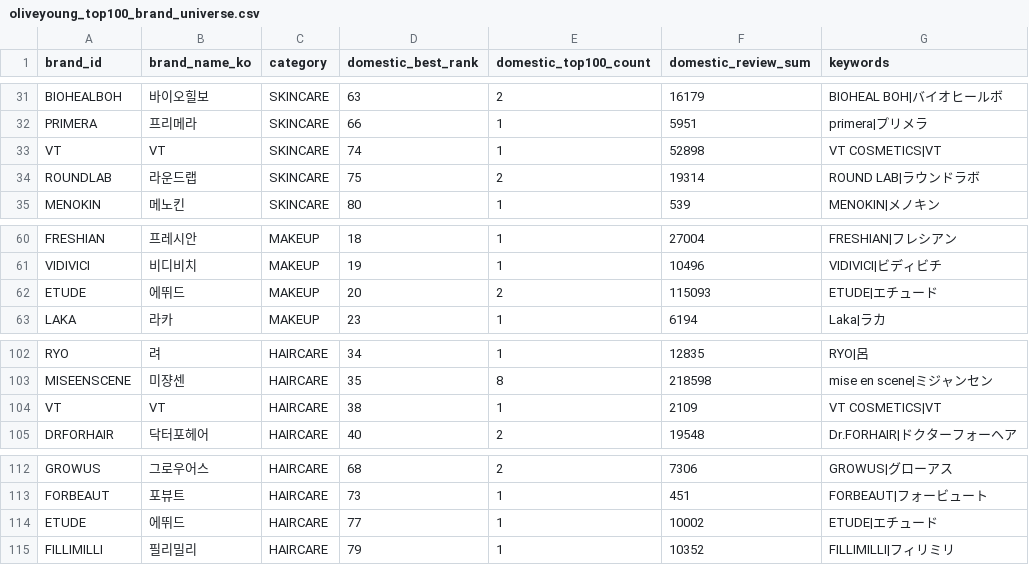
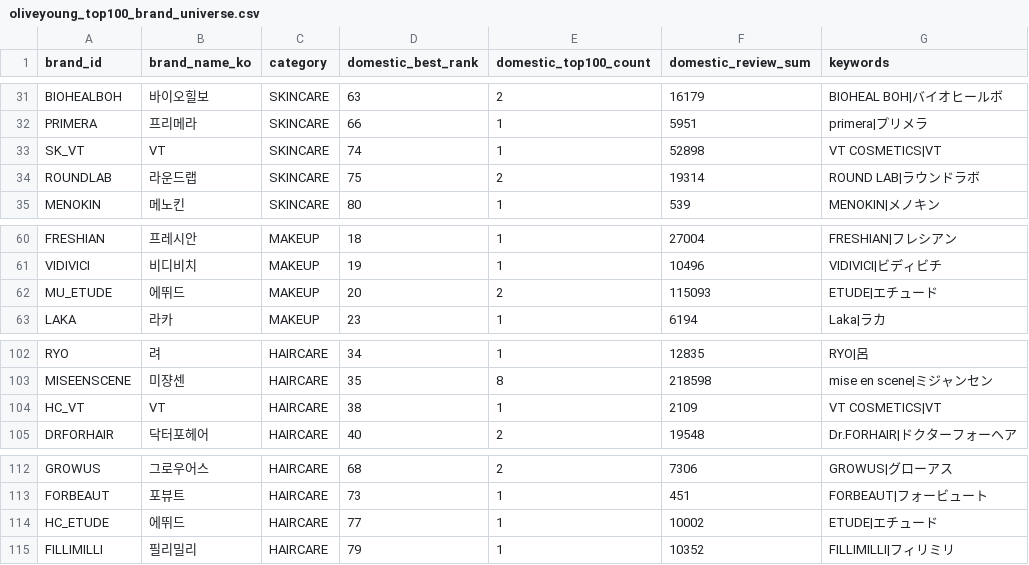
Before and after one commit to chulkik33-commits/Qoo100, a CSV file: qoo10/oliveyoung_top100_brand_universe.csv, drawn as a sheet; only a part is shown, gaps mark what is left out.

Commit message:
Fix category-specific brand IDs for VT and ETUDE

```diff
--- a/qoo10/oliveyoung_top100_brand_universe.csv
+++ b/qoo10/oliveyoung_top100_brand_universe.csv
@@ -32,3 +32,3 @@ BIOHEALBOH,바이오힐보,SKINCARE,63,2,16179,BIOHEAL BOH|バイオヒールボ
 PRIMERA,프리메라,SKINCARE,66,1,5951,primera|プリメラ
-VT,VT,SKINCARE,74,1,52898,VT COSMETICS|VT
+SK_VT,VT,SKINCARE,74,1,52898,VT COSMETICS|VT
 ROUNDLAB,라운드랩,SKINCARE,75,2,19314,ROUND LAB|ラウンドラボ
@@ -61,3 +61,3 @@ FRESHIAN,프레시안,MAKEUP,18,1,27004,FRESHIAN|フレシアン
 VIDIVICI,비디비치,MAKEUP,19,1,10496,VIDIVICI|ビディビチ
-ETUDE,에뛰드,MAKEUP,20,2,115093,ETUDE|エチュード
+MU_ETUDE,에뛰드,MAKEUP,20,2,115093,ETUDE|エチュード
 LAKA,라카,MAKEUP,23,1,6194,Laka|ラカ
@@ -103,3 +103,3 @@ RYO,려,HAIRCARE,34,1,12835,RYO|呂
 MISEENSCENE,미쟝센,HAIRCARE,35,8,218598,mise en scene|ミジャンセン
-VT,VT,HAIRCARE,38,1,2109,VT COSMETICS|VT
+HC_VT,VT,HAIRCARE,38,1,2109,VT COSMETICS|VT
 DRFORHAIR,닥터포헤어,HAIRCARE,40,2,19548,Dr.FORHAIR|ドクターフォーヘア
@@ -113,3 +113,3 @@ GROWUS,그로우어스,HAIRCARE,68,2,7306,GROWUS|グローアス
 FORBEAUT,포뷰트,HAIRCARE,73,1,451,FORBEAUT|フォービュート
-ETUDE,에뛰드,HAIRCARE,77,1,10002,ETUDE|エチュード
+HC_ETUDE,에뛰드,HAIRCARE,77,1,10002,ETUDE|エチュード
 FILLIMILLI,필리밀리,HAIRCARE,79,1,10352,FILLIMILLI|フィリミリ
```
